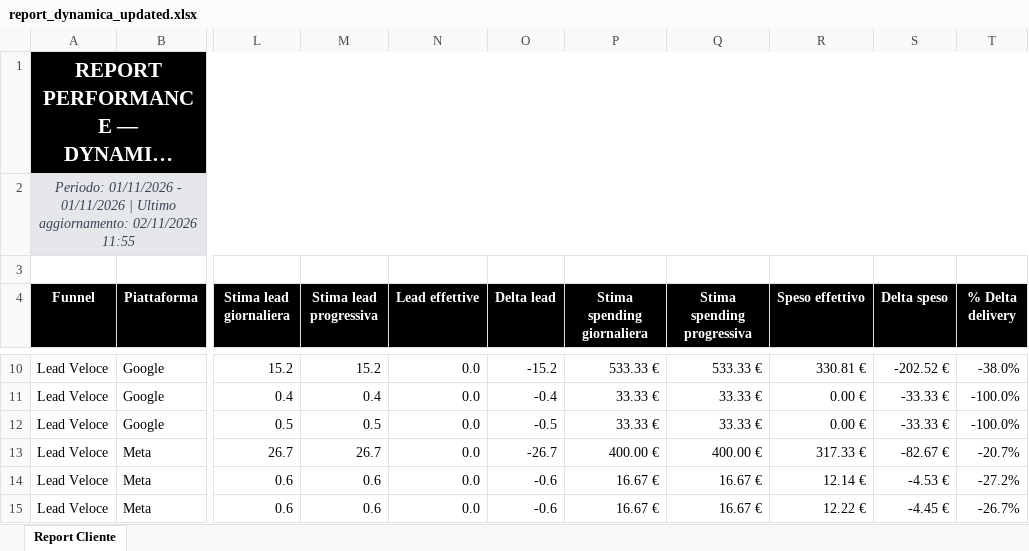
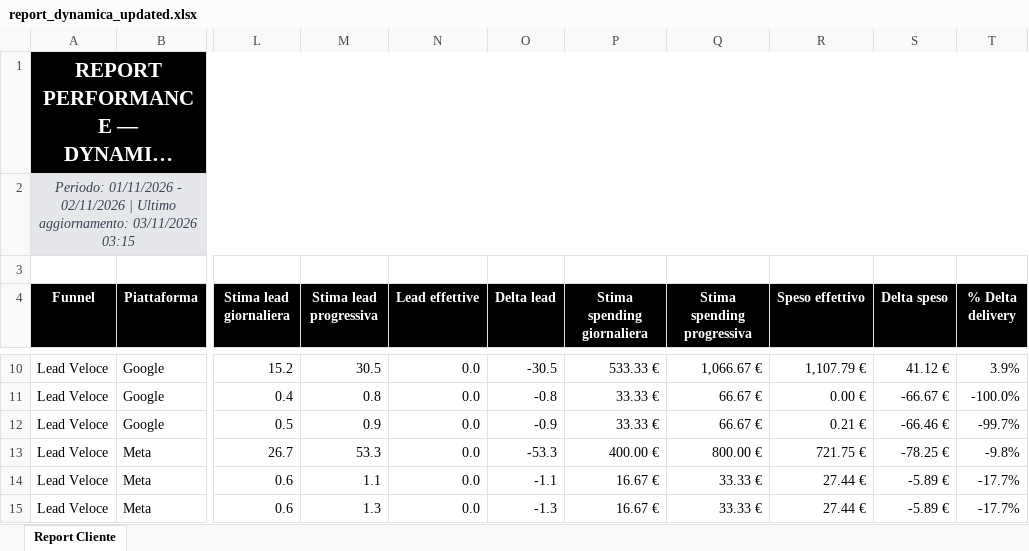
Before and after one commit to andreafallavollita5-cmyk/dynamica-dashboard, an Excel workbook: exports/report_dynamica_updated.xlsx, sheet Report Cliente, drawn as a sheet; only a part is shown, gaps mark what is left out; long unchanged cells end in …; values as stored, in another font and other column widths than the file's, no borders; conditional formats not drawn; the diff covers the shown part only; the diff names each change by its address in the sheet, - before the commit and + after, or states it on an @@ line.

Commit message:
Aggiornamento dati Dynamica 2026-11-03

```diff
--- a/exports/report_dynamica_updated.xlsx (sheet Report Cliente)
+++ b/exports/report_dynamica_updated.xlsx (sheet Report Cliente)
-A2 (Funnel): …01/11/2026 - 01/11/2026 | Ultimo aggiornamento: 02/11/2026 11:55
+A2 (Funnel): …01/11/2026 - 02/11/2026 | Ultimo aggiornamento: 03/11/2026 03:15
-M10 (Stima lead progressiva): 15.2
+M10 (Stima lead progressiva): 30.5
-O10 (Delta lead): -15.2
+O10 (Delta lead): -30.5
-Q10 (Stima spending progressiva): 533.33 €
+Q10 (Stima spending progressiva): 1,066.67 €
-R10 (Speso effettivo): 330.81 €
+R10 (Speso effettivo): 1,107.79 €
-S10 (Delta speso): -202.52 €
+S10 (Delta speso): 41.12 €
-T10 (% Delta delivery): -38.0%
+T10 (% Delta delivery): 3.9%
-M11 (Stima lead progressiva): 0.4
+M11 (Stima lead progressiva): 0.8
-O11 (Delta lead): -0.4
+O11 (Delta lead): -0.8
-Q11:Q12 (Stima spending progressiva): 33.33 €
+Q11:Q12 (Stima spending progressiva): 66.67 €
-S11 (Delta speso): -33.33 €
+S11 (Delta speso): -66.67 €
-M12 (Stima lead progressiva): 0.5
+M12 (Stima lead progressiva): 0.9
-O12 (Delta lead): -0.5
+O12 (Delta lead): -0.9
-R12 (Speso effettivo): 0.00 €
+R12 (Speso effettivo): 0.21 €
-S12 (Delta speso): -33.33 €
+S12 (Delta speso): -66.46 €
-T12 (% Delta delivery): -100.0%
+T12 (% Delta delivery): -99.7%
-M13 (Stima lead progressiva): 26.7
+M13 (Stima lead progressiva): 53.3
-O13 (Delta lead): -26.7
+O13 (Delta lead): -53.3
-Q13 (Stima spending progressiva): 400.00 €
+Q13 (Stima spending progressiva): 800.00 €
-R13 (Speso effettivo): 317.33 €
+R13 (Speso effettivo): 721.75 €
-S13 (Delta speso): -82.67 €
+S13 (Delta speso): -78.25 €
-T13 (% Delta delivery): -20.7%
+T13 (% Delta delivery): -9.8%
-M14 (Stima lead progressiva): 0.6
+M14 (Stima lead progressiva): 1.1
-O14 (Delta lead): -0.6
+O14 (Delta lead): -1.1
-Q14:Q15 (Stima spending progressiva): 16.67 €
+Q14:Q15 (Stima spending progressiva): 33.33 €
-R14 (Speso effettivo): 12.14 €
+R14 (Speso effettivo): 27.44 €
-S14 (Delta speso): -4.53 €
+S14 (Delta speso): -5.89 €
-T14 (% Delta delivery): -27.2%
+T14 (% Delta delivery): -17.7%
-M15 (Stima lead progressiva): 0.6
+M15 (Stima lead progressiva): 1.3
-O15 (Delta lead): -0.6
+O15 (Delta lead): -1.3
-R15 (Speso effettivo): 12.22 €
+R15 (Speso effettivo): 27.44 €
-S15 (Delta speso): -4.45 €
+S15 (Delta speso): -5.89 €
-T15 (% Delta delivery): -26.7%
+T15 (% Delta delivery): -17.7%
```
Also changed, not shown: 84 edited cells elsewhere in this sheet, 3 other files.
